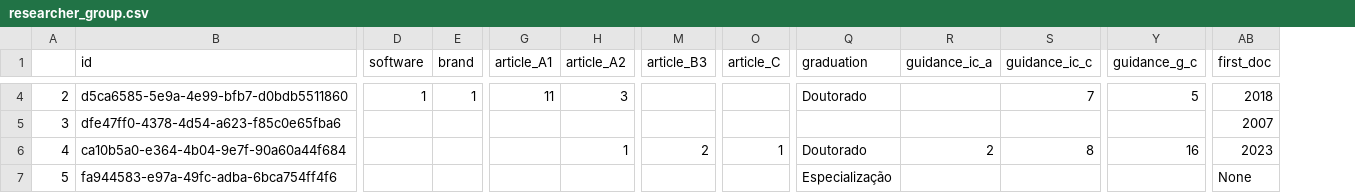
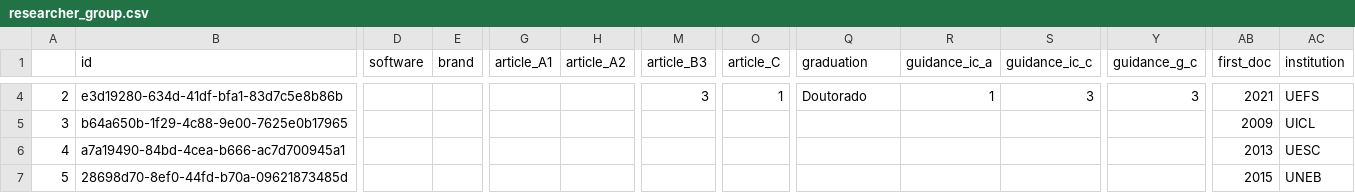
Before and after one commit to eduardojorge/back_end_simcc, a CSV file: Files/researcher_group.csv, drawn as a sheet; only a part is shown, gaps mark what is left out; the diff covers the shown part only; the diff names each change by its address in the sheet, - before the commit and + after, or states it on an @@ line.

```diff
--- a/Files/researcher_group.csv
+++ b/Files/researcher_group.csv
+column AC (institution), rows 4-7: UEFS | UICL | UESC | UNEB
-B4 (id): d5ca6585-5e9a-4e99-bfb7-d0bdb5511860
+B4 (id): e3d19280-634d-41df-bfa1-83d7c5e8b86b
-D4 (software): 1
+D4 (software): (empty)
-E4 (brand): 1
+E4 (brand): (empty)
-G4 (article_A1): 11
+G4 (article_A1): (empty)
-H4 (article_A2): 3
+H4 (article_A2): (empty)
-M4 (article_B3): (empty)
+M4 (article_B3): 3
-O4 (article_C): (empty)
+O4 (article_C): 1
-R4 (guidance_ic_a): (empty)
+R4 (guidance_ic_a): 1
-S4 (guidance_ic_c): 7
+S4 (guidance_ic_c): 3
-Y4 (guidance_g_c): 5
+Y4 (guidance_g_c): 3
-AB4 (first_doc): 2018
+AB4 (first_doc): 2021
-B5 (id): dfe47ff0-4378-4d54-a623-f85c0e65fba6
+B5 (id): b64a650b-1f29-4c88-9e00-7625e0b17965
-AB5 (first_doc): 2007
+AB5 (first_doc): 2009
-B6 (id): ca10b5a0-e364-4b04-9e7f-90a60a44f684
+B6 (id): a7a19490-84bd-4cea-b666-ac7d700945a1
-H6 (article_A2): 1
+H6 (article_A2): (empty)
-M6 (article_B3): 2
+M6 (article_B3): (empty)
-O6 (article_C): 1
+O6 (article_C): (empty)
-Q6 (graduation): Doutorado
+Q6 (graduation): (empty)
-R6 (guidance_ic_a): 2
+R6 (guidance_ic_a): (empty)
-S6 (guidance_ic_c): 8
+S6 (guidance_ic_c): (empty)
-Y6 (guidance_g_c): 16
+Y6 (guidance_g_c): (empty)
-AB6 (first_doc): 2023
+AB6 (first_doc): 2013
-B7 (id): fa944583-e97a-49fc-adba-6bca754ff4f6
+B7 (id): 28698d70-8ef0-44fd-b70a-09621873485d
-Q7 (graduation): Especialização
+Q7 (graduation): (empty)
-AB7 (first_doc): None
+AB7 (first_doc): 2015
```
Also changed, not shown: 69 edited cells elsewhere in this file, 3 other files.
